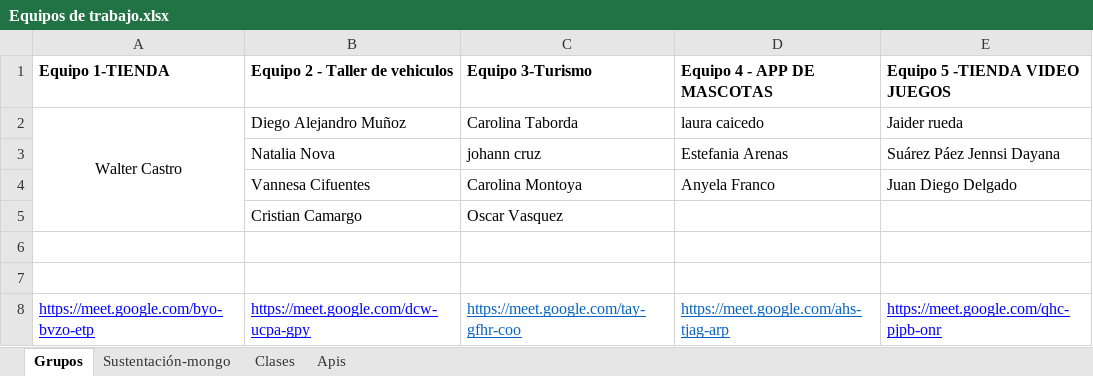
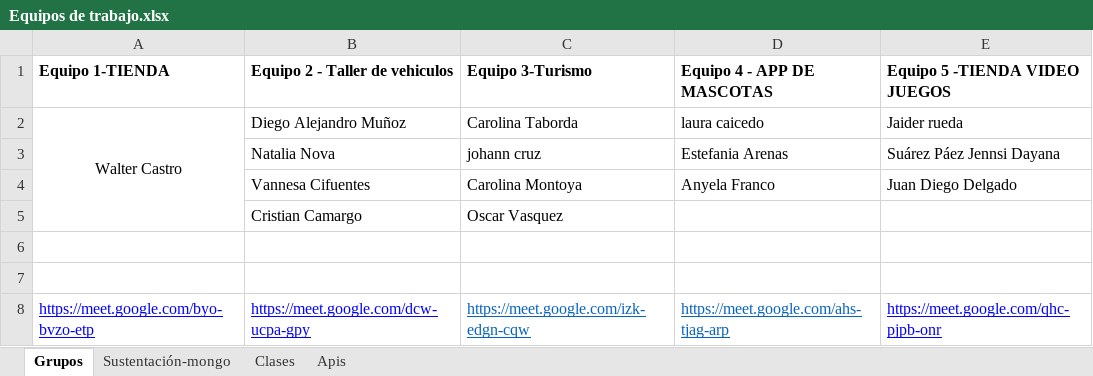
Before and after one commit to alvarozi89/clasesBit, an Excel workbook: Equipos de trabajo.xlsx, sheet Grupos, drawn as a sheet; values as stored, in another font and other column widths than the file's, no borders; charts and pictures not drawn; the diff names each change by its address in the sheet, - before the commit and + after, or states it on an @@ line.

```diff
--- a/Equipos de trabajo.xlsx (sheet Grupos)
+++ b/Equipos de trabajo.xlsx (sheet Grupos)
-C8 (Equipo 3-Turismo): https://meet.google.com/tay-gfhr-coo
+C8 (Equipo 3-Turismo): https://meet.google.com/izk-edgn-cqw
```
Also changed, not shown: charts or pictures, 24 other files.
